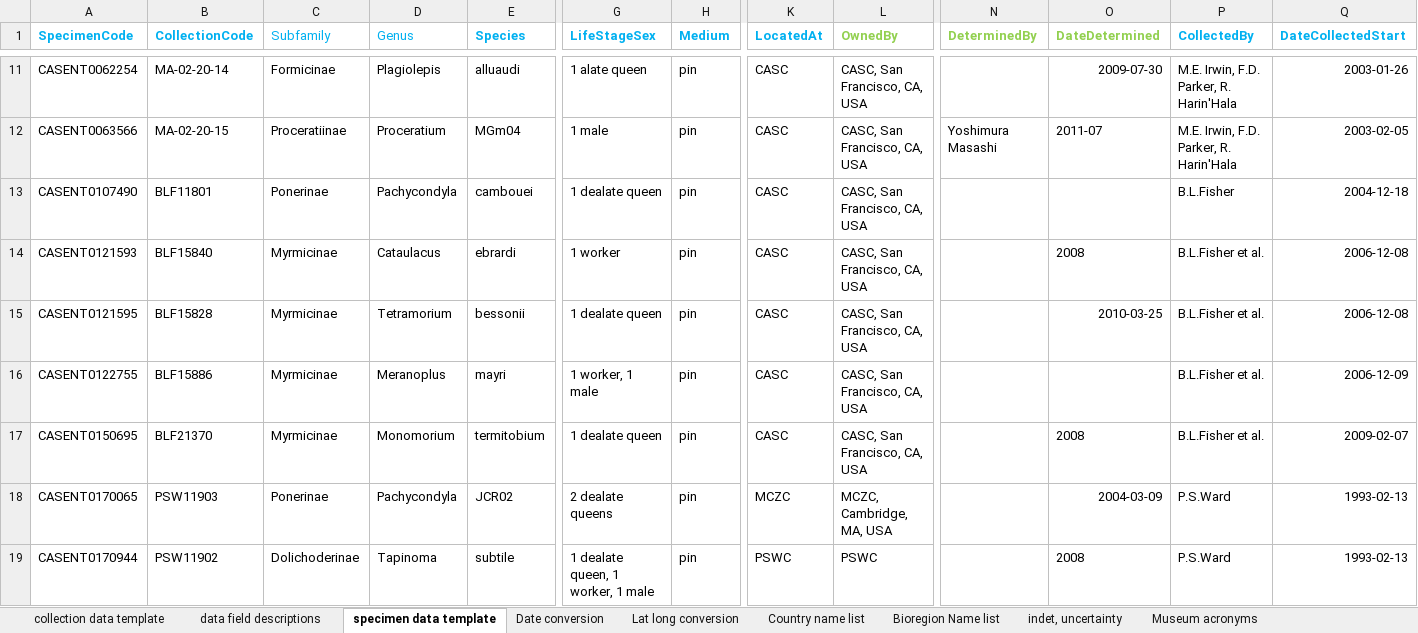
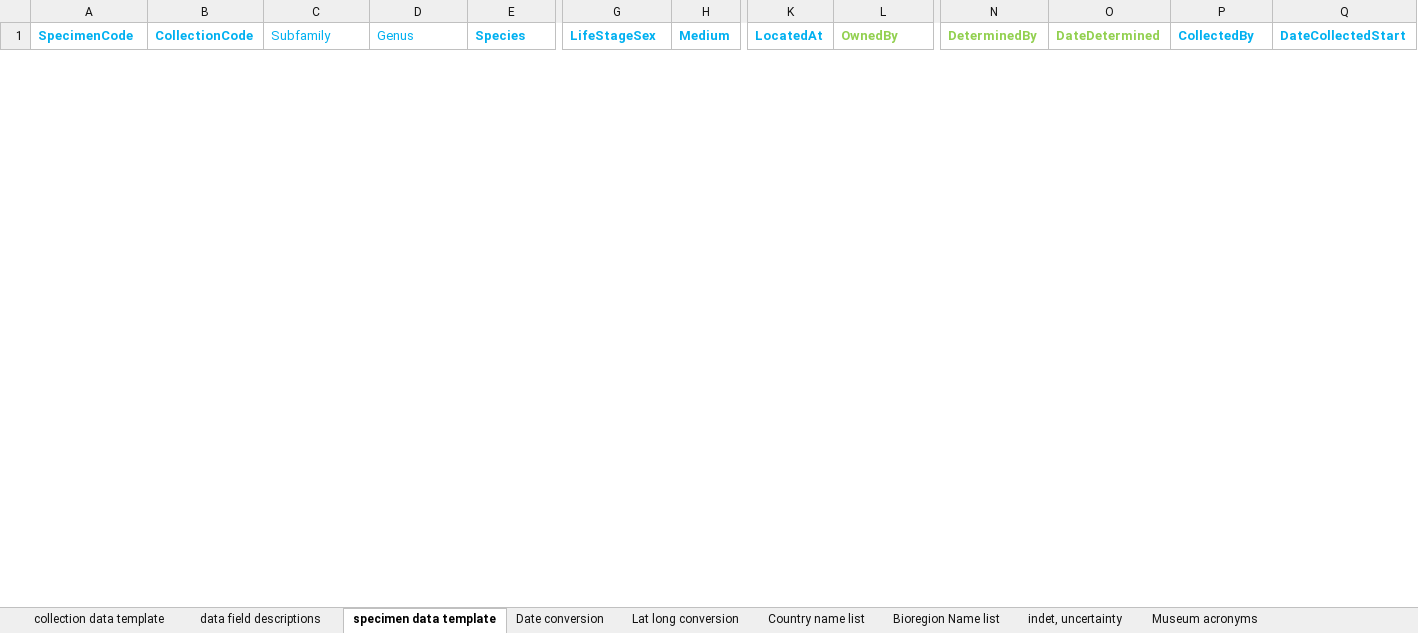
Before and after one commit to calacademy-research/antweb, an Excel workbook: web/web/homepage/AntWeb_specimen_data_requirements_2026v1.xlsx, sheet specimen data template, drawn as a sheet; only a part is shown, gaps mark what is left out; values as stored, in another font and other column widths than the file's, no borders; removed rows and columns are numbered as before the commit, all else as after; rows hold the shown columns only; the diff covers the shown part only; the diff names each change by its address in the sheet, - before the commit and + after, or states it on an @@ line.

```diff
--- a/web/web/homepage/AntWeb_specimen_data_requirements_2026v1.xlsx (sheet specimen data template)
+++ b/web/web/homepage/AntWeb_specimen_data_requirements_2026v1.xlsx (sheet specimen data template)
-row 11: CASENT0062254 | MA-02-20-14 | Formicinae | Plagiolepis | alluaudi | 1 alate queen | pin | CASC | CASC, San Francisco, CA, USA |  | 2009-07-30 | M.E. Irwin, F.D. Parker, R. Harin'Hala | 2003-01-26
-row 12: CASENT0063566 | MA-02-20-15 | Proceratiinae | Proceratium | MGm04 | 1 male | pin | CASC | CASC, San Francisco, CA, USA | Yoshimura Masashi | 2011-07 | M.E. Irwin, F.D. Parker, R. Harin'Hala | 2003-02-05
-row 13: CASENT0107490 | BLF11801 | Ponerinae | Pachycondyla | cambouei | 1 dealate queen | pin | CASC | CASC, San Francisco, CA, USA |  |  | B.L.Fisher | 2004-12-18
-row 14: CASENT0121593 | BLF15840 | Myrmicinae | Cataulacus | ebrardi | 1 worker | pin | CASC | CASC, San Francisco, CA, USA |  | 2008 | B.L.Fisher et al. | 2006-12-08
-row 15: CASENT0121595 | BLF15828 | Myrmicinae | Tetramorium | bessonii | 1 dealate queen | pin | CASC | CASC, San Francisco, CA, USA |  | 2010-03-25 | B.L.Fisher et al. | 2006-12-08
-row 16: CASENT0122755 | BLF15886 | Myrmicinae | Meranoplus | mayri | 1 worker, 1 male | pin | CASC | CASC, San Francisco, CA, USA |  |  | B.L.Fisher et al. | 2006-12-09
-row 17: CASENT0150695 | BLF21370 | Myrmicinae | Monomorium | termitobium | 1 dealate queen | pin | CASC | CASC, San Francisco, CA, USA |  | 2008 | B.L.Fisher et al. | 2009-02-07
-row 18: CASENT0170065 | PSW11903 | Ponerinae | Pachycondyla | JCR02 | 2 dealate queens | pin | MCZC | MCZC, Cambridge, MA, USA |  | 2004-03-09 | P.S.Ward | 1993-02-13
-row 19: CASENT0170944 | PSW11902 | Dolichoderinae | Tapinoma | subtile | 1 dealate queen, 1 worker, 1 male | pin | PSWC | PSWC |  | 2008 | P.S.Ward | 1993-02-13
```
Also changed, not shown: 3 added rows and 61 removed rows elsewhere in this sheet, sheet collection data template, sheet data field descriptions, charts or pictures.
